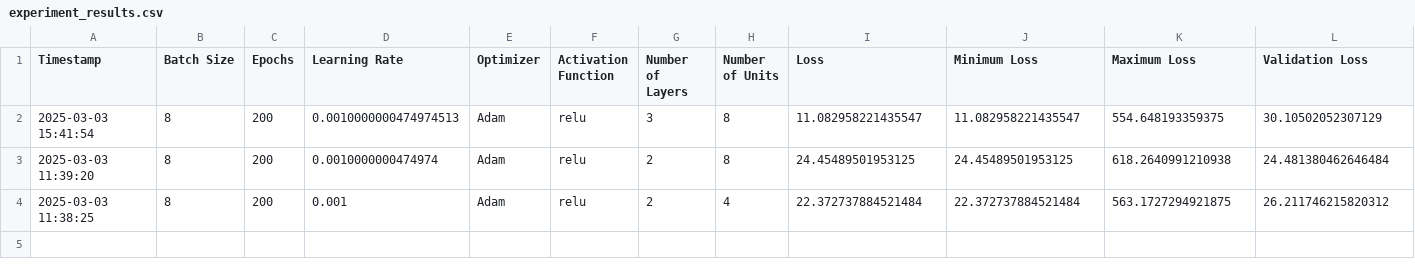
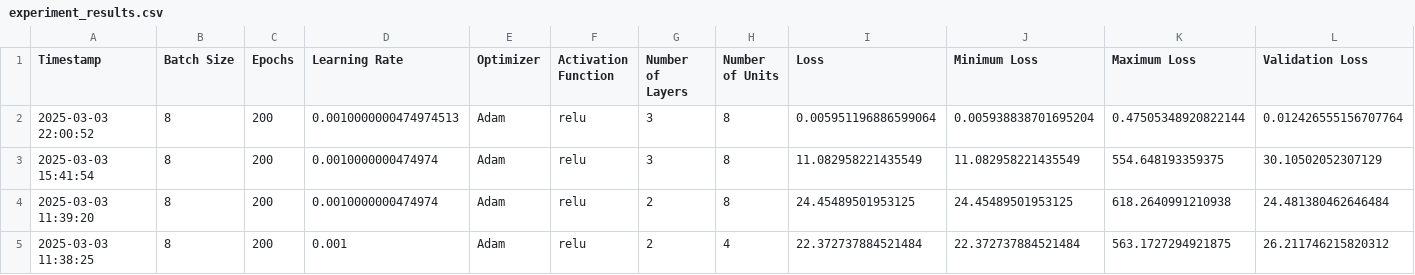
Before and after one commit to saeedkhademidoroh/ml-playverse, a CSV file: boston-housing/experiment_results.csv, drawn as a sheet; only a part is shown; addresses are those after the commit; rows hold the shown columns only; the diff names each change by its address in the sheet, - before the commit and + after, or states it on an @@ line.

Commit message:
Update boston-housing/sandbox.ipynb Update boston-housing sandbox functions and experiments: 1- Update functions to normalize train labels and test labels 2- Add the new experiment result to experiment results file

```diff
--- a/boston-housing/experiment_results.csv
+++ b/boston-housing/experiment_results.csv
+row 2: 2025-03-03 22:00:52 | 8 | 200 | 0.0010000000474974513 | Adam | relu | 3 | 8 | 0.005951196886599064 | 0.005938838701695204 | 0.47505348920822144 | 0.012426555156707764
-D3 (Learning Rate): 0.0010000000474974513
+D3 (Learning Rate): 0.0010000000474974
-I3 (Loss): 11.082958221435547
+I3 (Loss): 11.082958221435549
-J3 (Minimum Loss): 11.082958221435547
+J3 (Minimum Loss): 11.082958221435549
```
Also changed, not shown: 1 other file.
